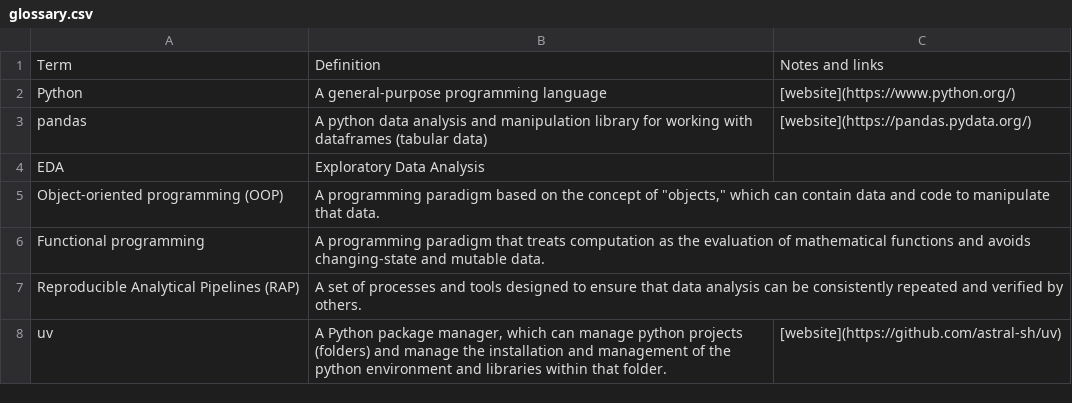
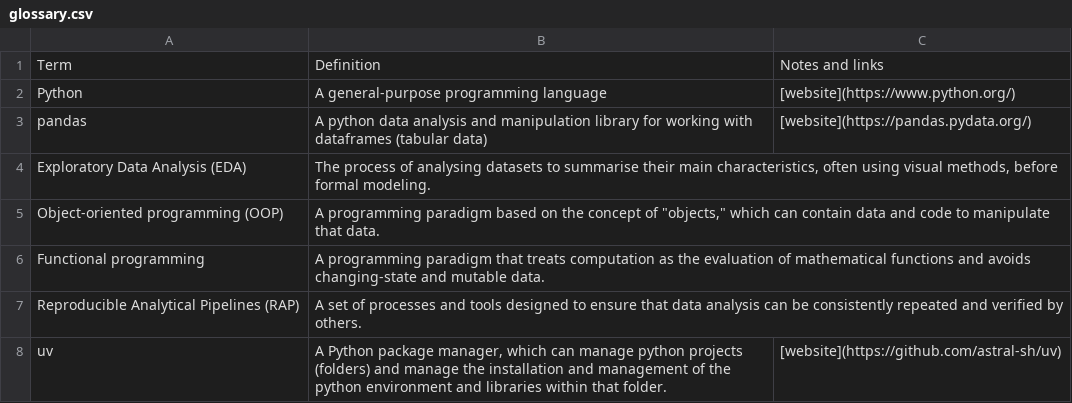
Before and after one commit to NHS-South-Central-and-West/code-club, a CSV file: data/glossary.csv, drawn as a sheet.

Commit message:
glossary updates

```diff
--- a/data/glossary.csv
+++ b/data/glossary.csv
@@ -3,3 +3,3 @@ Python,A general-purpose programming language,[website](https://www.python.org/)
 pandas,A python data analysis and manipulation library for working with dataframes (tabular data),[website](https://pandas.pydata.org/)
-EDA,Exploratory Data Analysis,
+Exploratory Data Analysis (EDA),"The process of analysing datasets to summarise their main characteristics, often using visual methods, before formal modeling.",
 Object-oriented programming (OOP),"A programming paradigm based on the concept of ""objects,"" which can contain data and code to manipulate that data.",
```
Also changed, not shown: 1 other file.
